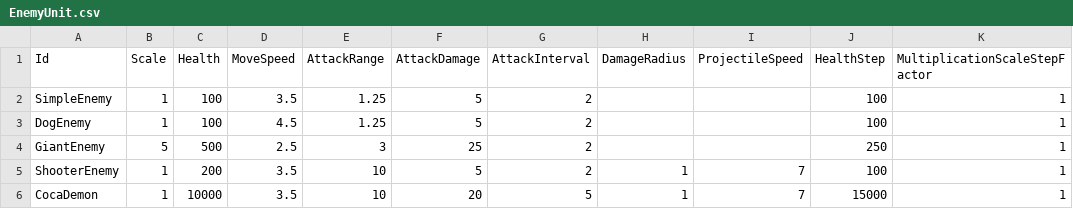
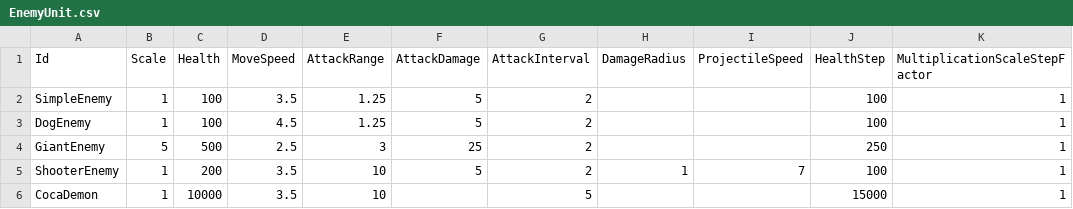
Before and after one commit to KonstantKuz/SuperpowerSquad, a CSV file: Assets/Resources/Configs/EnemyUnit.csv, drawn as a sheet; only a part is shown; the diff names each change by its address in the sheet, - before the commit and + after, or states it on an @@ line.

Commit message:
update configs

```diff
--- a/Assets/Resources/Configs/EnemyUnit.csv
+++ b/Assets/Resources/Configs/EnemyUnit.csv
-F6 (AttackDamage): 20
+F6 (AttackDamage): (empty)
-H6 (DamageRadius): 1
+H6 (DamageRadius): (empty)
-I6 (ProjectileSpeed): 7
+I6 (ProjectileSpeed): (empty)
```
Also changed, not shown: 2 other files.
